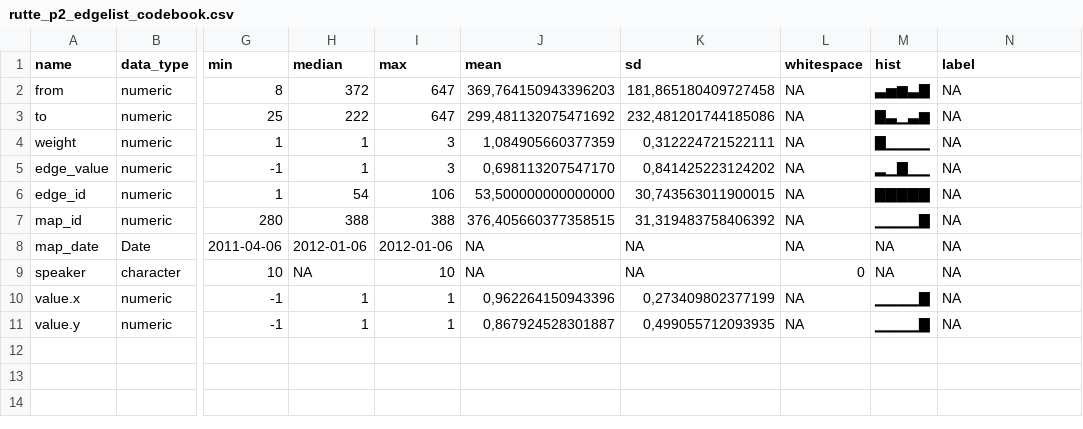
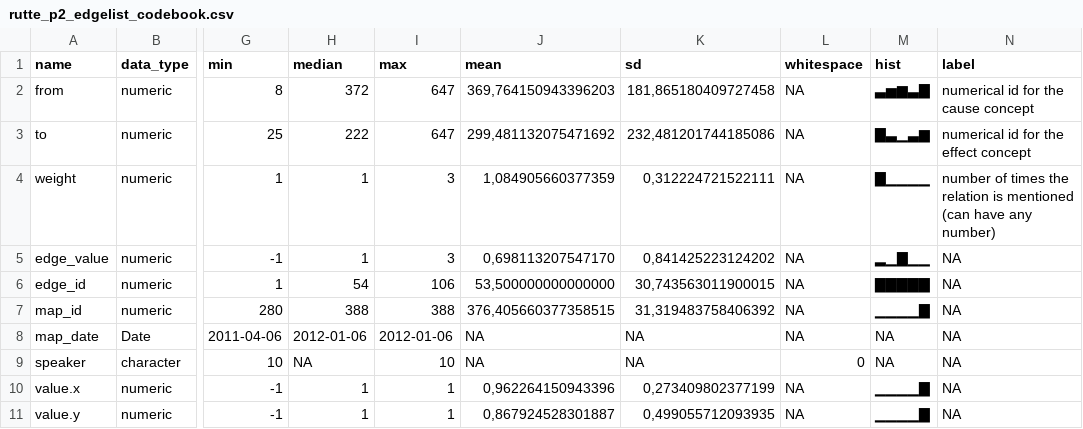
Before and after one commit to Fesch-star/cognitivemapr, a CSV file: todo/other/rutte_p2_edgelist_codebook.csv (was todo/rutte_p2_edgelist_codebook.csv), drawn as a sheet; only a part is shown, gaps mark what is left out; the diff names each change by its address in the sheet, - before the commit and + after, or states it on an @@ line.

Commit message:
updated CITATION.cff & dataset documentation

```diff
--- a/todo/rutte_p2_edgelist_codebook.csv
+++ b/todo/other/rutte_p2_edgelist_codebook.csv
-N2 (label): NA
+N2 (label): numerical id for the cause concept
-N3 (label): NA
+N3 (label): numerical id for the effect concept
-N4 (label): NA
+N4 (label): number of times the relation is mentioned (can have any number)
```
Also changed, not shown: 13 other files.
